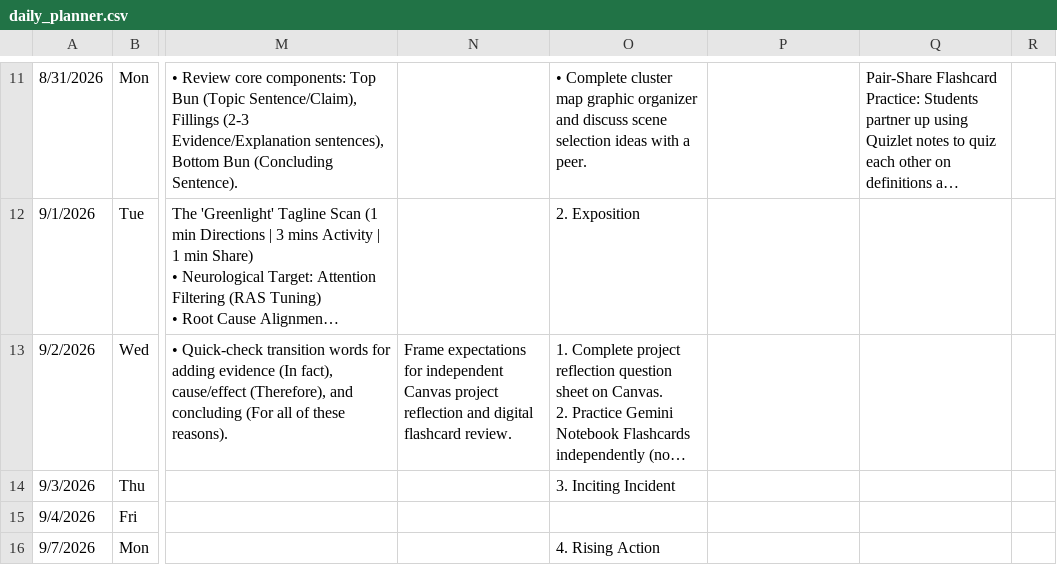
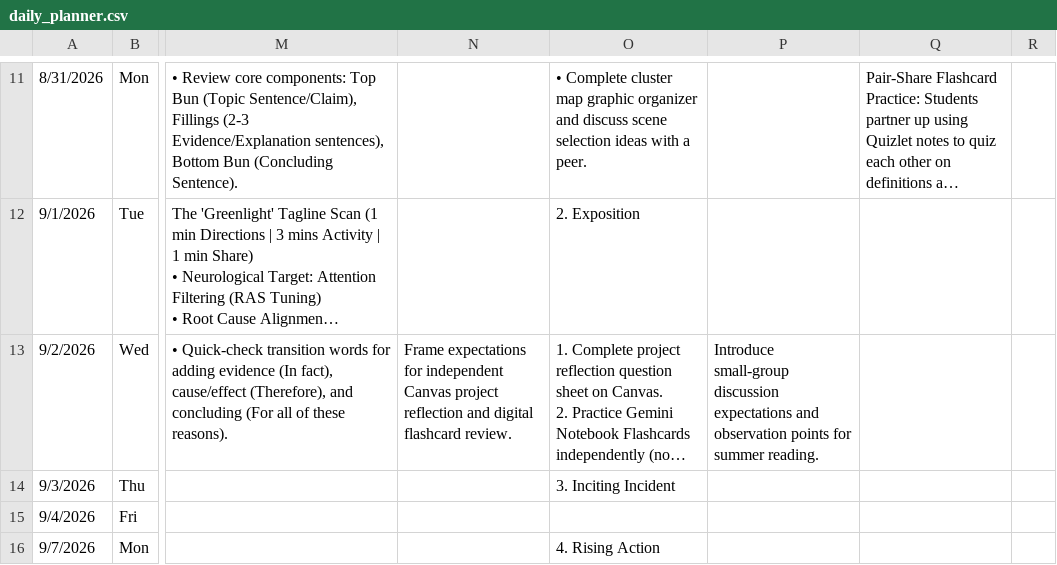
Before and after one commit to kimberlyjmartin/2026_Lesson_Planner_Calendar, a CSV file: daily_planner.csv, drawn as a sheet; only a part is shown, gaps mark what is left out; long unchanged cells end in …; the diff names each change by its address in the sheet, - before the commit and + after, or states it on an @@ line.

Commit message:
Auto-sync Daily Planner — 2026-08-31T02:12:49.295Z

```diff
--- a/daily_planner.csv
+++ b/daily_planner.csv
-P13: (empty)
+P13: Introduce small-group discussion expectations and observation points for summer reading.
```
